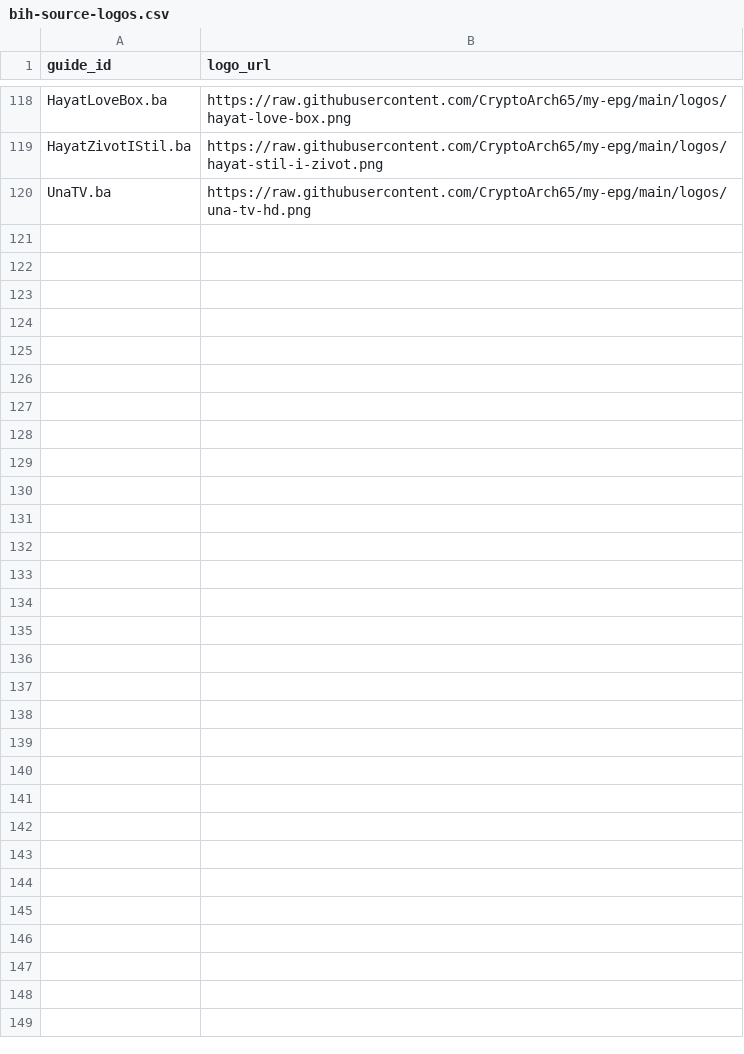
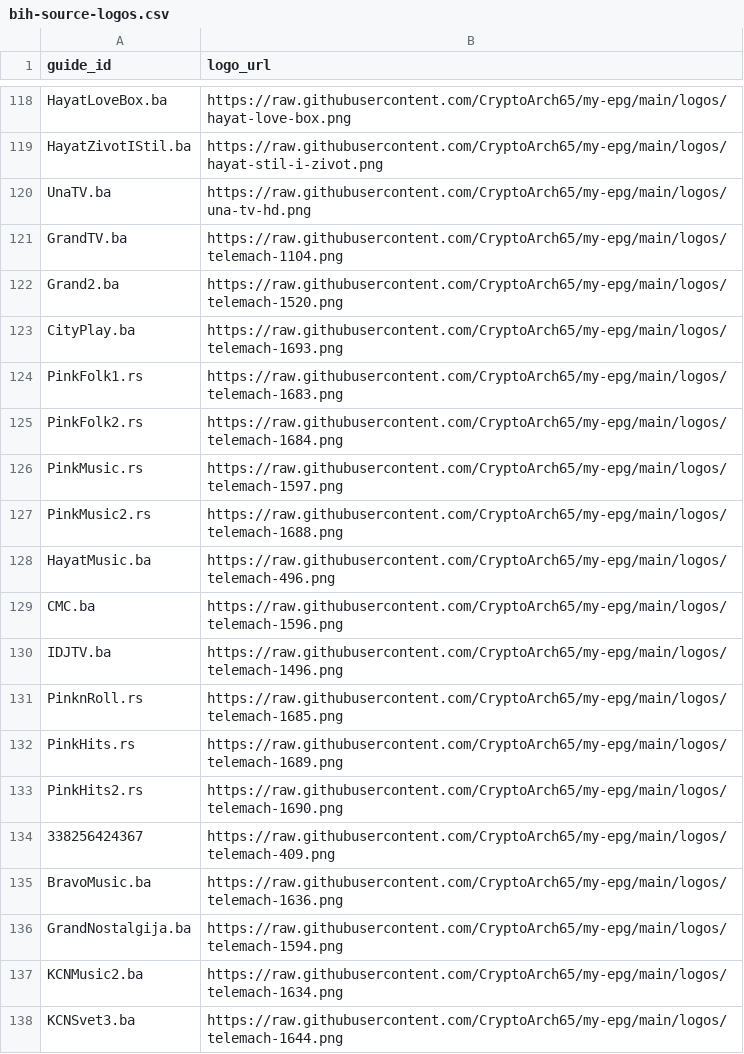
Before and after one commit to CryptoArch65/my-epg, a CSV file: config/bih-source-logos.csv, drawn as a sheet; only a part is shown, gaps mark what is left out; the diff names each change by its address in the sheet, - before the commit and + after, or states it on an @@ line.

Commit message:
Map MUZICKI channels to verified Telemach schedules and logos

```diff
--- a/config/bih-source-logos.csv
+++ b/config/bih-source-logos.csv
+row 121: GrandTV.ba | https://raw.githubusercontent.com/CryptoArch65/my-epg/main/logos/telemach-1104.png
+row 122: Grand2.ba | https://raw.githubusercontent.com/CryptoArch65/my-epg/main/logos/telemach-1520.png
+row 123: CityPlay.ba | https://raw.githubusercontent.com/CryptoArch65/my-epg/main/logos/telemach-1693.png
+row 124: PinkFolk1.rs | https://raw.githubusercontent.com/CryptoArch65/my-epg/main/logos/telemach-1683.png
+row 125: PinkFolk2.rs | https://raw.githubusercontent.com/CryptoArch65/my-epg/main/logos/telemach-1684.png
+row 126: PinkMusic.rs | https://raw.githubusercontent.com/CryptoArch65/my-epg/main/logos/telemach-1597.png
+row 127: PinkMusic2.rs | https://raw.githubusercontent.com/CryptoArch65/my-epg/main/logos/telemach-1688.png
+row 128: HayatMusic.ba | https://raw.githubusercontent.com/CryptoArch65/my-epg/main/logos/telemach-496.png
+row 129: CMC.ba | https://raw.githubusercontent.com/CryptoArch65/my-epg/main/logos/telemach-1596.png
+row 130: IDJTV.ba | https://raw.githubusercontent.com/CryptoArch65/my-epg/main/logos/telemach-1496.png
+row 131: PinknRoll.rs | https://raw.githubusercontent.com/CryptoArch65/my-epg/main/logos/telemach-1685.png
+row 132: PinkHits.rs | https://raw.githubusercontent.com/CryptoArch65/my-epg/main/logos/telemach-1689.png
+row 133: PinkHits2.rs | https://raw.githubusercontent.com/CryptoArch65/my-epg/main/logos/telemach-1690.png
+row 134: 338256424367 | https://raw.githubusercontent.com/CryptoArch65/my-epg/main/logos/telemach-409.png
+row 135: BravoMusic.ba | https://raw.githubusercontent.com/CryptoArch65/my-epg/main/logos/telemach-1636.png
+row 136: GrandNostalgija.ba | https://raw.githubusercontent.com/CryptoArch65/my-epg/main/logos/telemach-1594.png
+row 137: KCNMusic2.ba | https://raw.githubusercontent.com/CryptoArch65/my-epg/main/logos/telemach-1634.png
+row 138: KCNSvet3.ba | https://raw.githubusercontent.com/CryptoArch65/my-epg/main/logos/telemach-1644.png
```
Also changed, not shown: config/playlist_aliases.csv, 2 other files.
